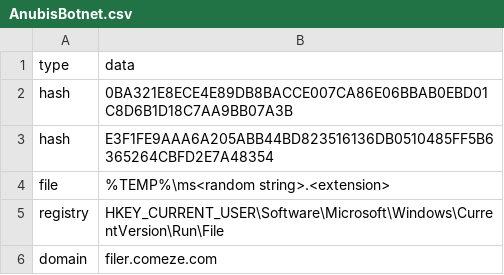
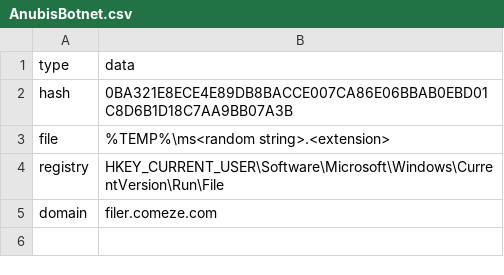
Before and after one commit to cyber-anubis/Anubis, a CSV file: IOCs/AnubisBotnet.csv, drawn as a sheet; the diff names each change by its address in the sheet, - before the commit and + after, or states it on an @@ line.

Commit message:
Update AnubisBotnet.csv

```diff
--- a/IOCs/AnubisBotnet.csv
+++ b/IOCs/AnubisBotnet.csv
-row 3: hash | E3F1FE9AAA6A205ABB44BD823516136DB0510485FF5B6365264CBFD2E7A48354
```
